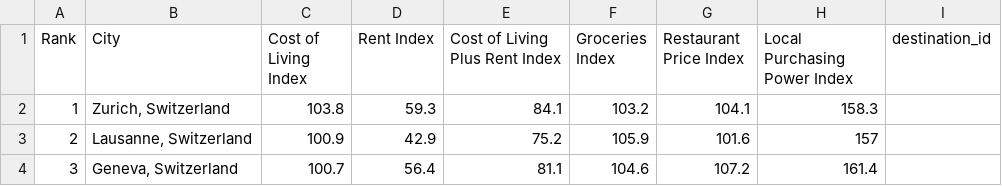
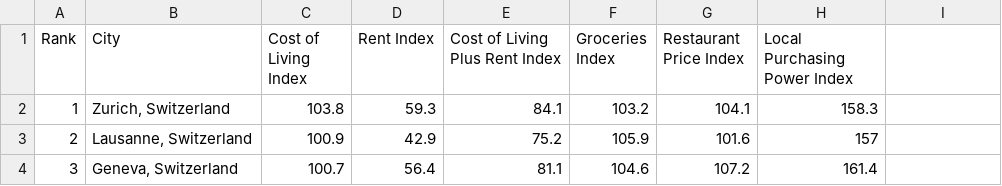
Before and after one commit to yuanditang/Trip-Recommender-Application, a CSV file: Data_Files/living cost.csv, drawn as a sheet; only a part is shown.

Commit message:
Add files via upload

```diff
--- a/Data_Files/living cost.csv
+++ b/Data_Files/living cost.csv
@@ -1,2 +1,2 @@
-Rank,City,Cost of Living Index,Rent Index,Cost of Living Plus Rent Index,Groceries Index,Restaurant Price Index,Local Purchasing Power Index,destination_id
+Rank,City,Cost of Living Index,Rent Index,Cost of Living Plus Rent Index,Groceries Index,Restaurant Price Index,Local Purchasing Power Index,
 1,"Zurich, Switzerland",103.8,59.3,84.1,103.2,104.1,158.3,
```
